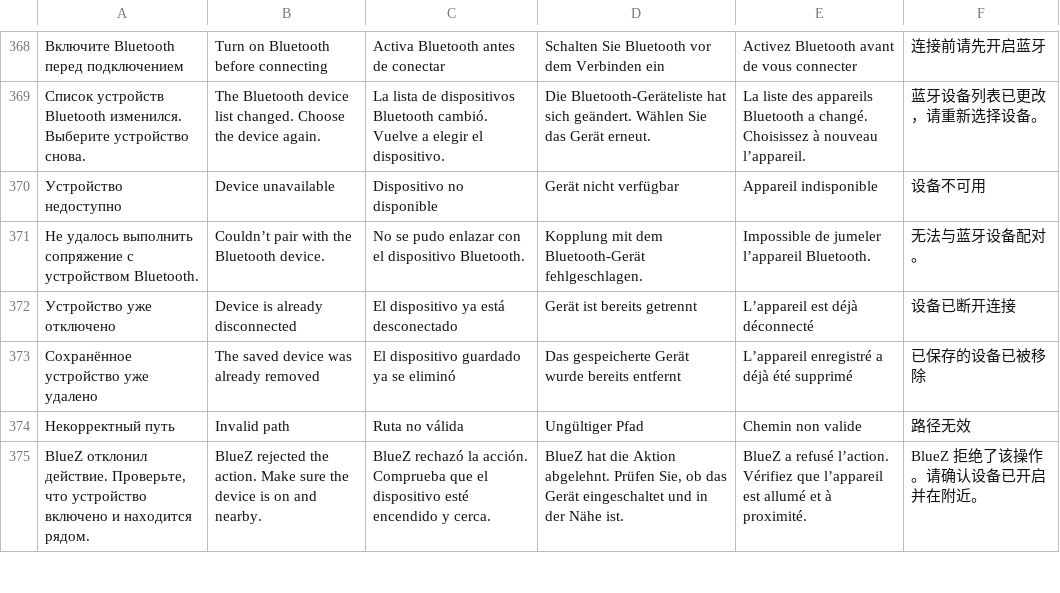
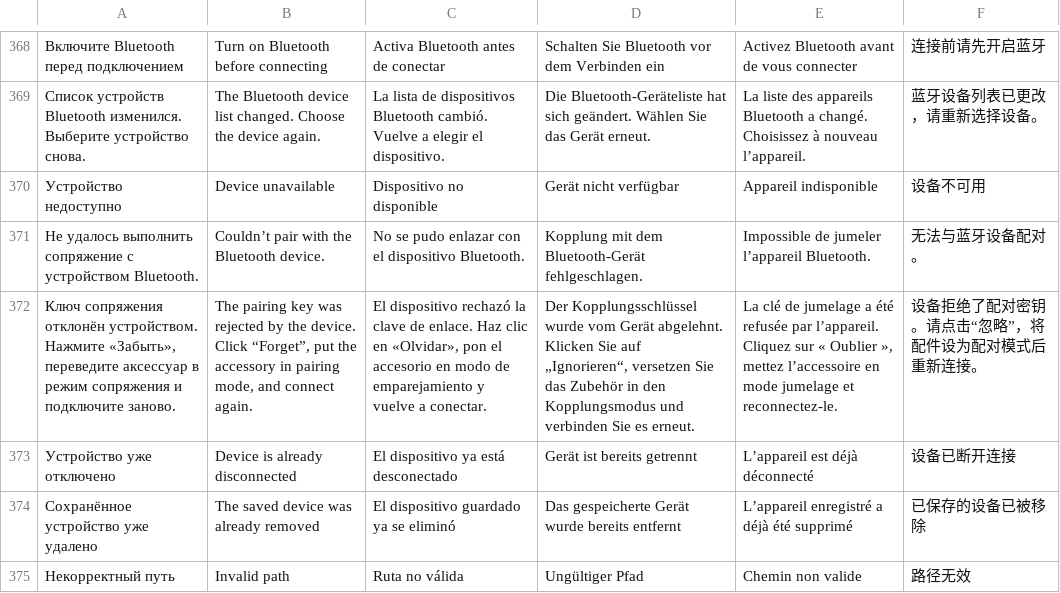
Before and after one commit to Zumka1991/feather-de, a TSV file: crates/feather-ui/src/translations.tsv, drawn as a sheet; only a part is shown, gaps mark what is left out; the shorter side is filled out with more unchanged rows; the diff names each change by its address in the sheet, - before the commit and + after, or states it on an @@ line.

Commit message:
release: 0.26.1
Bluetooth: register built-in org.bluez.Agent1 pairing agent and enable Connectable/Pairable (Bondable) on powered adapters so paired headphones persist link keys (Bonded = true) across reboots and auto-reconnect. No new dependencies.

```diff
--- a/crates/feather-ui/src/translations.tsv
+++ b/crates/feather-ui/src/translations.tsv
+row 372: Ключ сопряжения отклонён устройством. Нажмите «Забыть», переведите аксессуар в режим сопряжения и подключите заново. | The pairing key was rejected by the device. Click “Forget”, put the accessory in pairing mode, and connect again. | El dispositivo rechazó la clave de enlace. Haz clic en «Olvidar», pon el accesorio en modo de emparejamiento y vuelve a conectar. | Der Kopplungsschlüssel wurde vom Gerät abgelehnt. Klicken Sie auf „Ignorieren“, versetzen Sie das Zubehör in den Kopplungsmodus und verbinden Sie es erneut. | La clé de jumelage a été refusée par l’appareil. Cliquez sur « Oublier », mettez l’accessoire en mode jumelage et reconnectez-le. | 设备拒绝了配对密钥。请点击“忽略”，将配件设为配对模式后重新连接。
```
Also changed, not shown: 12 other files.
